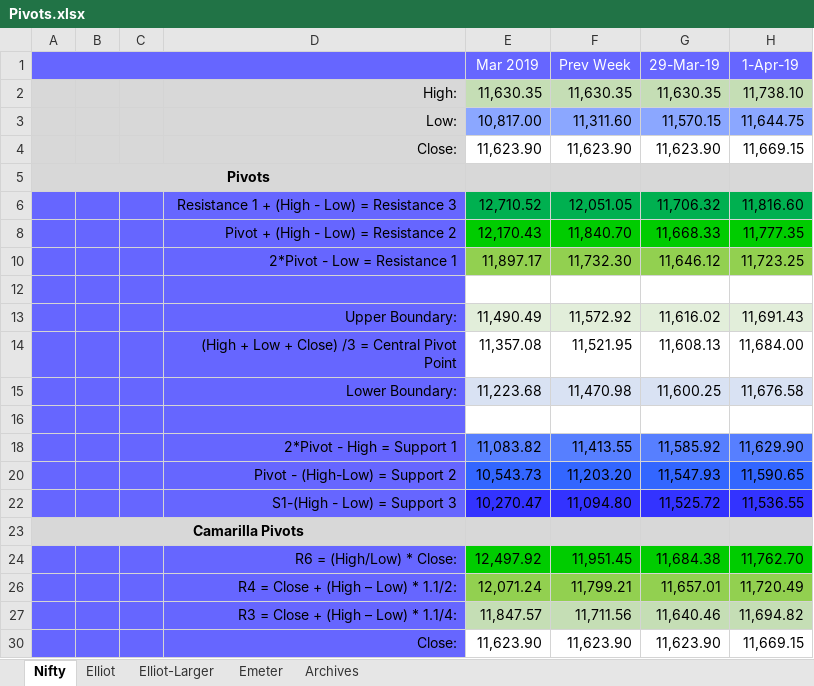
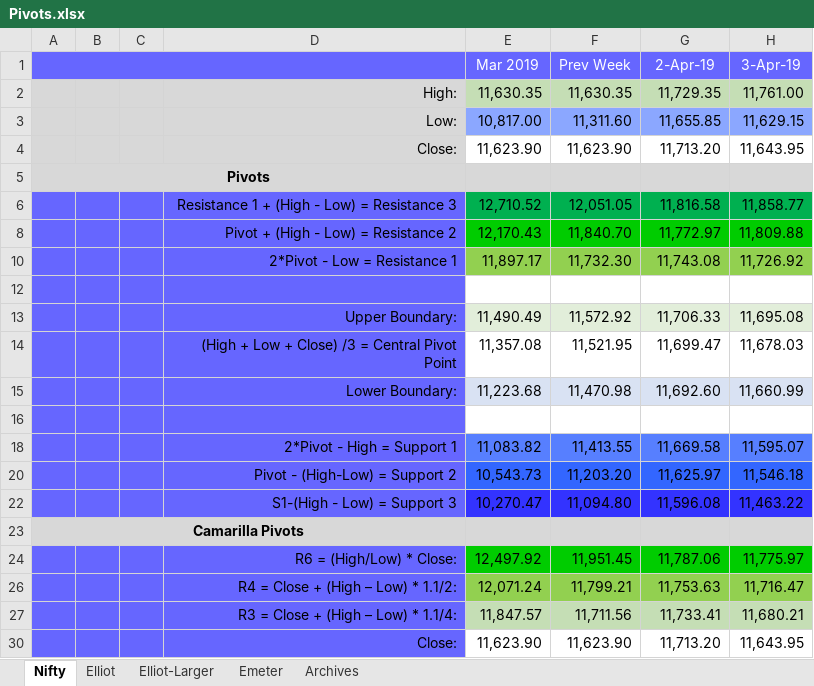
Before and after one commit to anbumaran/stocks, an Excel workbook: Pivots.xlsx, sheet Nifty, drawn as a sheet; only a part is shown; values as stored, in another font and other column widths than the file's, no borders; the diff covers the shown part only; the diff names each change by its address in the sheet, - before the commit and + after, or states it on an @@ line.

```diff
--- a/Pivots.xlsx (sheet Nifty)
+++ b/Pivots.xlsx (sheet Nifty)
-G1: 29-Mar-19
+G1: 2-Apr-19
-H1: 1-Apr-19
+H1: 3-Apr-19
-G2 (2-Apr-19): 11,630.35
+G2 (2-Apr-19): 11,729.35
-H2 (3-Apr-19): 11,738.10
+H2 (3-Apr-19): 11,761.00
-G3 (2-Apr-19): 11,570.15
+G3 (2-Apr-19): 11,655.85
-H3 (3-Apr-19): 11,644.75
+H3 (3-Apr-19): 11,629.15
-G4 (2-Apr-19): 11,623.90
+G4 (2-Apr-19): 11,713.20
-H4 (3-Apr-19): 11,669.15
+H4 (3-Apr-19): 11,643.95
-G6 (2-Apr-19): 11,706.32
+G6 (2-Apr-19): 11,816.58
-H6 (3-Apr-19): 11,816.60
+H6 (3-Apr-19): 11,858.77
-G8 (2-Apr-19): 11,668.33
+G8 (2-Apr-19): 11,772.97
-H8 (3-Apr-19): 11,777.35
+H8 (3-Apr-19): 11,809.88
-G10 (2-Apr-19): 11,646.12
+G10 (2-Apr-19): 11,743.08
-H10 (3-Apr-19): 11,723.25
+H10 (3-Apr-19): 11,726.92
-G13 (2-Apr-19): 11,616.02
+G13 (2-Apr-19): 11,706.33
-H13 (3-Apr-19): 11,691.43
+H13 (3-Apr-19): 11,695.08
-G14 (2-Apr-19): 11,608.13
+G14 (2-Apr-19): 11,699.47
-H14 (3-Apr-19): 11,684.00
+H14 (3-Apr-19): 11,678.03
-G15 (2-Apr-19): 11,600.25
+G15 (2-Apr-19): 11,692.60
-H15 (3-Apr-19): 11,676.58
+H15 (3-Apr-19): 11,660.99
-G18 (2-Apr-19): 11,585.92
+G18 (2-Apr-19): 11,669.58
-H18 (3-Apr-19): 11,629.90
+H18 (3-Apr-19): 11,595.07
-G20 (2-Apr-19): 11,547.93
+G20 (2-Apr-19): 11,625.97
-H20 (3-Apr-19): 11,590.65
+H20 (3-Apr-19): 11,546.18
-G22 (2-Apr-19): 11,525.72
+G22 (2-Apr-19): 11,596.08
-H22 (3-Apr-19): 11,536.55
+H22 (3-Apr-19): 11,463.22
-G24 (2-Apr-19): 11,684.38
+G24 (2-Apr-19): 11,787.06
-H24 (3-Apr-19): 11,762.70
+H24 (3-Apr-19): 11,775.97
-G26 (2-Apr-19): 11,657.01
+G26 (2-Apr-19): 11,753.63
-H26 (3-Apr-19): 11,720.49
+H26 (3-Apr-19): 11,716.47
-G27 (2-Apr-19): 11,640.46
+G27 (2-Apr-19): 11,733.41
-H27 (3-Apr-19): 11,694.82
+H27 (3-Apr-19): 11,680.21
-G30 (2-Apr-19): 11,623.90
+G30 (2-Apr-19): 11,713.20
-H30 (3-Apr-19): 11,669.15
+H30 (3-Apr-19): 11,643.95
```
Also changed, not shown: 1 added row, 1 removed row and 30 edited cells elsewhere in this sheet, sheet Elliot-Larger, sheet Elliot, formulas that keep their value, hidden cells.
